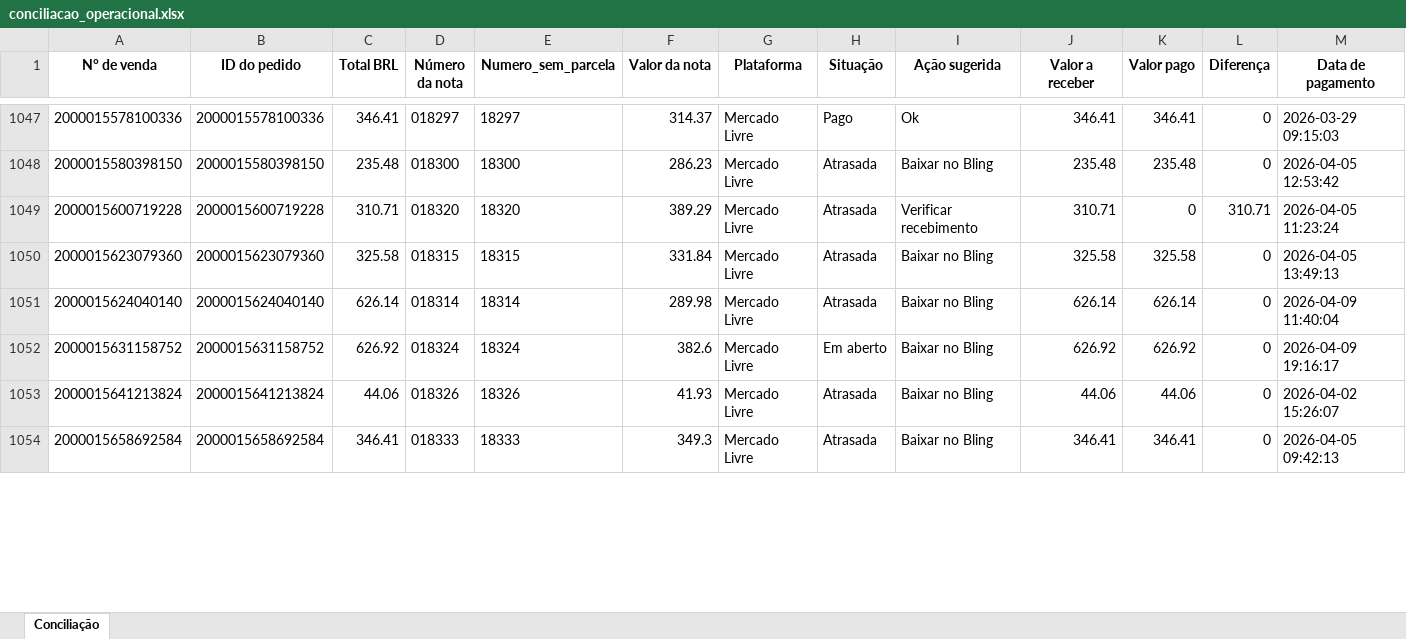
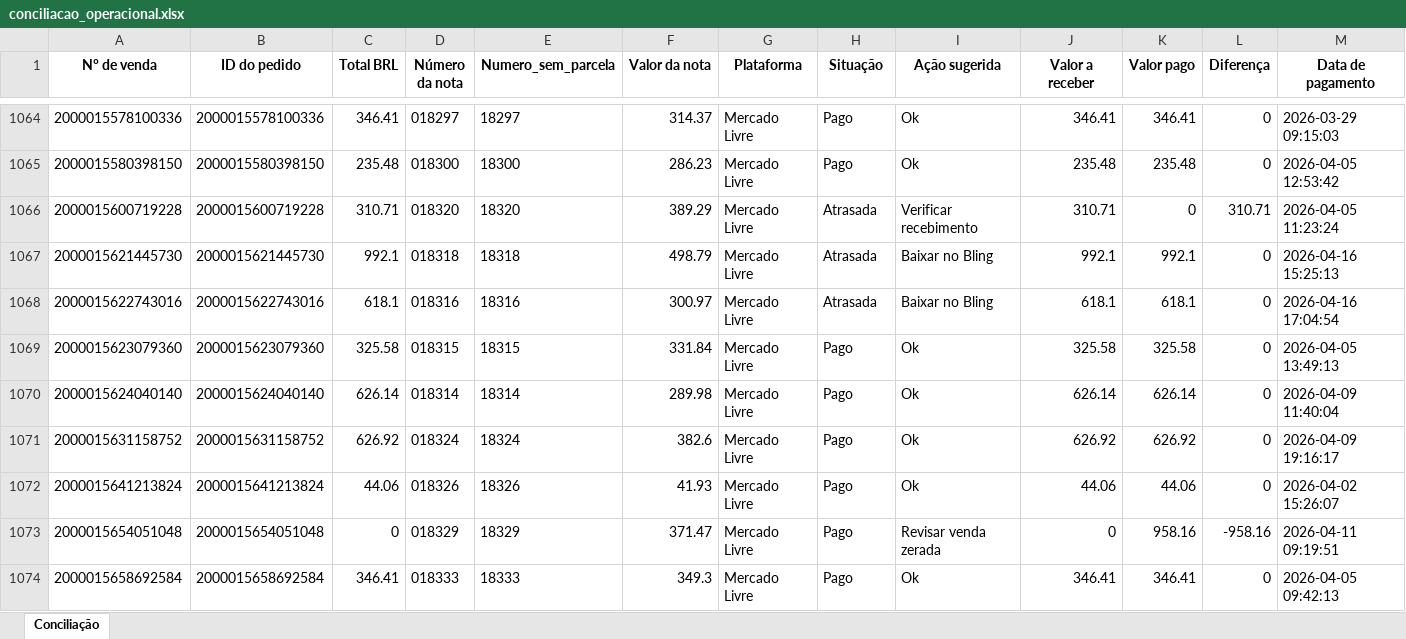
Before and after one commit to flaviacaetanoliveira-ui/FDL_Consultoria, an Excel workbook: powerbi_mirror/output/conciliacao_operacional.xlsx, sheet Conciliação, drawn as a sheet; only a part is shown, gaps mark what is left out; values as stored, in another font and other column widths than the file's, no borders; addresses are those after the commit; rows hold the shown columns only; the diff covers the shown part only; the diff names each change by its address in the sheet, - before the commit and + after, or states it on an @@ line.

```diff
--- a/powerbi_mirror/output/conciliacao_operacional.xlsx (sheet Conciliação)
+++ b/powerbi_mirror/output/conciliacao_operacional.xlsx (sheet Conciliação)
-H1065 (Situação): Atrasada
+H1065 (Situação): Pago
-I1065 (Ação sugerida): Baixar no Bling
+I1065 (Ação sugerida): Ok
+row 1067: 2000015621445730 | 2000015621445730 | 992.1 | 018318 | 18318 | 498.79 | Mercado Livre | Atrasada | Baixar no Bling | 992.1 | 992.1 | 0 | 2026-04-16 15:25:13
+row 1068: 2000015622743016 | 2000015622743016 | 618.1 | 018316 | 18316 | 300.97 | Mercado Livre | Atrasada | Baixar no Bling | 618.1 | 618.1 | 0 | 2026-04-16 17:04:54
-H1069:H1070 (Situação): Atrasada
+H1069:H1070 (Situação): Pago
-I1069:I1072 (Ação sugerida): Baixar no Bling
+I1069:I1072 (Ação sugerida): Ok
-H1071 (Situação): Em aberto
+H1071 (Situação): Pago
-H1072 (Situação): Atrasada
+H1072 (Situação): Pago
+row 1073: 2000015654051048 | 2000015654051048 | 0 | 018329 | 18329 | 371.47 | Mercado Livre | Pago | Revisar venda zerada | 0 | 958.16 | -958.16 | 2026-04-11 09:19:51
-H1074 (Situação): Atrasada
+H1074 (Situação): Pago
-I1074 (Ação sugerida): Baixar no Bling
+I1074 (Ação sugerida): Ok
```
Also changed, not shown: 21 added rows and 91 edited cells elsewhere in this sheet, 4 other files.
